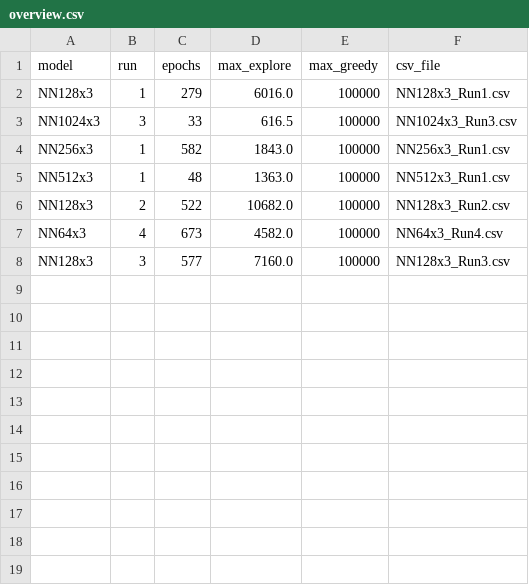
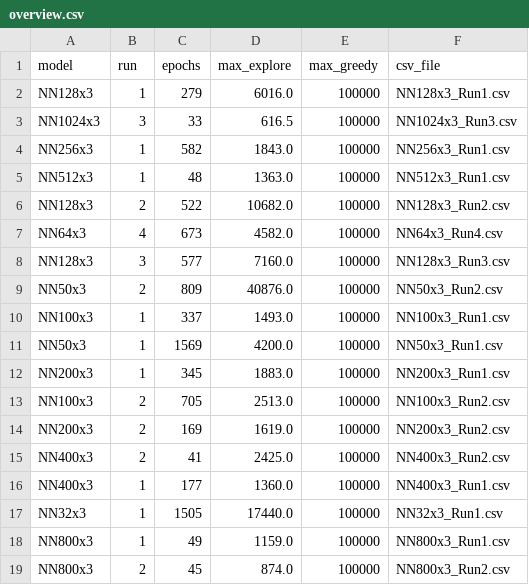
Before and after one commit to arnarfreyre/Flappy_Goat, a CSV file: Parallel running/Data/overview.csv, drawn as a sheet.

```diff
--- a/Parallel running/Data/overview.csv
+++ b/Parallel running/Data/overview.csv
@@ -8 +8,12 @@ NN64x3,4,673,4582.0,100000,NN64x3_Run4.csv
 NN128x3,3,577,7160.0,100000,NN128x3_Run3.csv
+NN50x3,2,809,40876.0,100000,NN50x3_Run2.csv
+NN100x3,1,337,1493.0,100000,NN100x3_Run1.csv
+NN50x3,1,1569,4200.0,100000,NN50x3_Run1.csv
+NN200x3,1,345,1883.0,100000,NN200x3_Run1.csv
+NN100x3,2,705,2513.0,100000,NN100x3_Run2.csv
+NN200x3,2,169,1619.0,100000,NN200x3_Run2.csv
+NN400x3,2,41,2425.0,100000,NN400x3_Run2.csv
+NN400x3,1,177,1360.0,100000,NN400x3_Run1.csv
+NN32x3,1,1505,17440.0,100000,NN32x3_Run1.csv
+NN800x3,1,49,1159.0,100000,NN800x3_Run1.csv
+NN800x3,2,45,874.0,100000,NN800x3_Run2.csv
```
Also changed, not shown: 22 other files.
